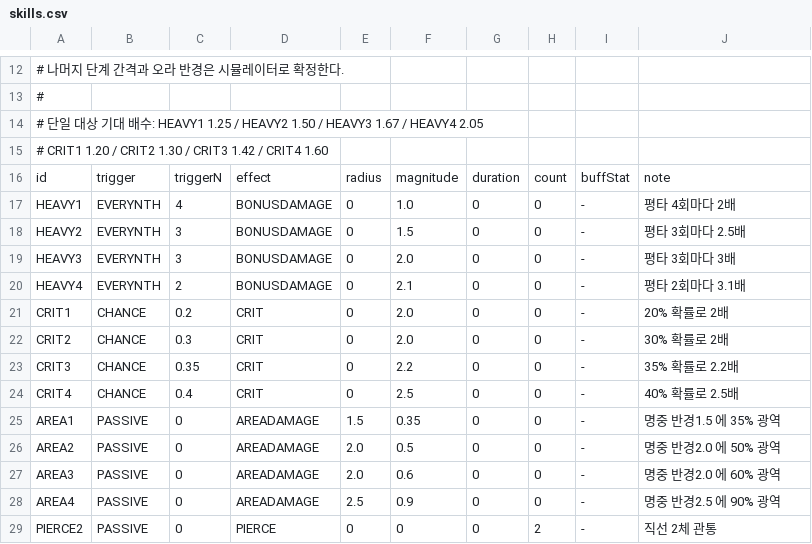
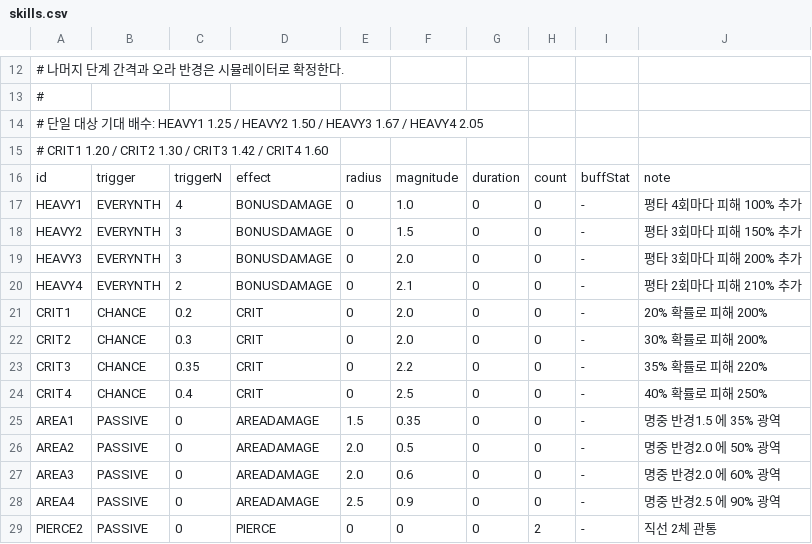
Before and after one commit to Frenil-client/DefenceGame, a CSV file: Data/skills.csv, drawn as a sheet; only a part is shown, gaps mark what is left out.

```diff
--- a/Data/skills.csv
+++ b/Data/skills.csv
@@ -16,10 +16,10 @@
 id,trigger,triggerN,effect,radius,magnitude,duration,count,buffStat,note
-HEAVY1,EVERYNTH,4,BONUSDAMAGE,0,1.0,0,0,-,평타 4회마다 2배
-HEAVY2,EVERYNTH,3,BONUSDAMAGE,0,1.5,0,0,-,평타 3회마다 2.5배
-HEAVY3,EVERYNTH,3,BONUSDAMAGE,0,2.0,0,0,-,평타 3회마다 3배
-HEAVY4,EVERYNTH,2,BONUSDAMAGE,0,2.1,0,0,-,평타 2회마다 3.1배
-CRIT1,CHANCE,0.2,CRIT,0,2.0,0,0,-,20% 확률로 2배
-CRIT2,CHANCE,0.3,CRIT,0,2.0,0,0,-,30% 확률로 2배
-CRIT3,CHANCE,0.35,CRIT,0,2.2,0,0,-,35% 확률로 2.2배
-CRIT4,CHANCE,0.4,CRIT,0,2.5,0,0,-,40% 확률로 2.5배
+HEAVY1,EVERYNTH,4,BONUSDAMAGE,0,1.0,0,0,-,평타 4회마다 피해 100% 추가
+HEAVY2,EVERYNTH,3,BONUSDAMAGE,0,1.5,0,0,-,평타 3회마다 피해 150% 추가
+HEAVY3,EVERYNTH,3,BONUSDAMAGE,0,2.0,0,0,-,평타 3회마다 피해 200% 추가
+HEAVY4,EVERYNTH,2,BONUSDAMAGE,0,2.1,0,0,-,평타 2회마다 피해 210% 추가
+CRIT1,CHANCE,0.2,CRIT,0,2.0,0,0,-,20% 확률로 피해 200%
+CRIT2,CHANCE,0.3,CRIT,0,2.0,0,0,-,30% 확률로 피해 200%
+CRIT3,CHANCE,0.35,CRIT,0,2.2,0,0,-,35% 확률로 피해 220%
+CRIT4,CHANCE,0.4,CRIT,0,2.5,0,0,-,40% 확률로 피해 250%
 AREA1,PASSIVE,0,AREADAMAGE,1.5,0.35,0,0,-,명중 반경1.5 에 35% 광역
```
Also changed, not shown: Data/strings.csv, 26 other files.
